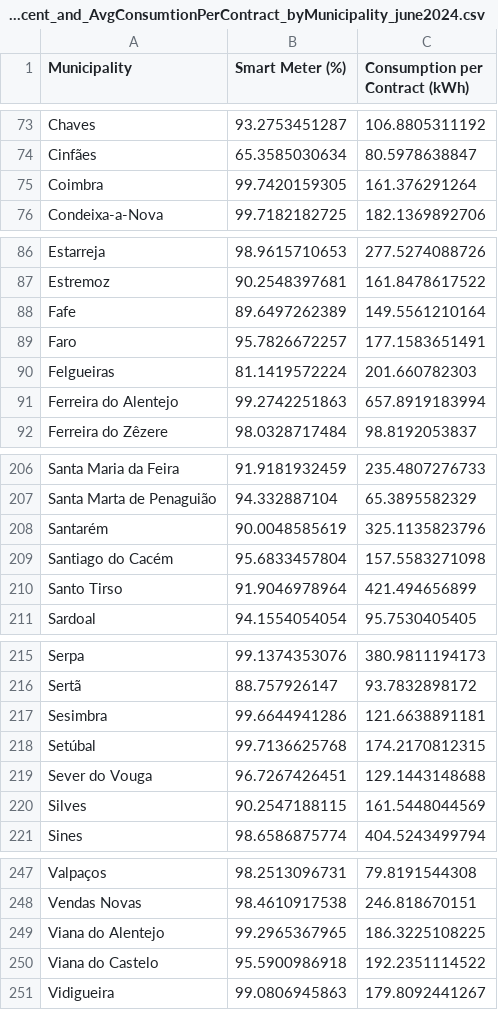
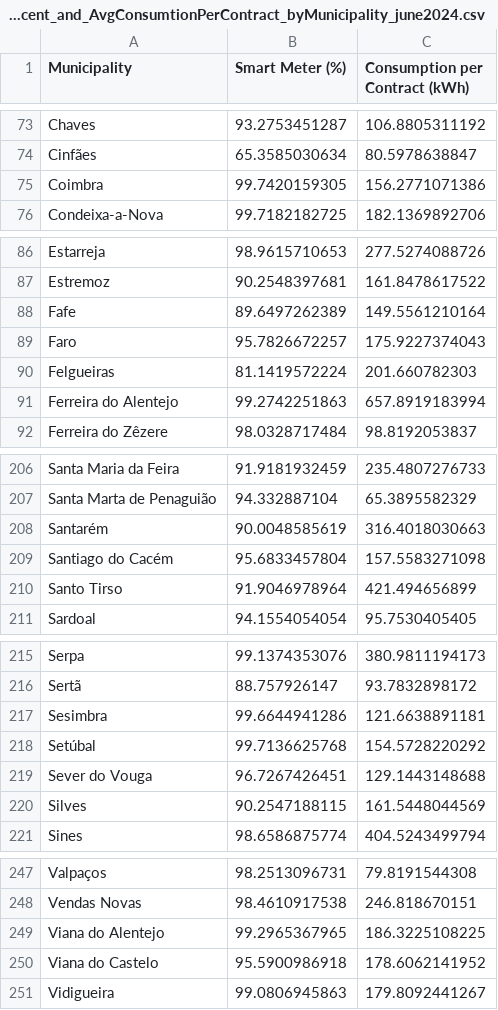
Before and after one commit to ana-mc-almeida/dai-project, a CSV file: SmartMeterPercent_and_AvgConsumtionPerContract_byMunicipality_june2024.csv, drawn as a sheet; only a part is shown, gaps mark what is left out; the diff covers the shown part only.

```diff
--- a/SmartMeterPercent_and_AvgConsumtionPerContract_byMunicipality_june2024.csv
+++ b/SmartMeterPercent_and_AvgConsumtionPerContract_byMunicipality_june2024.csv
@@ -74,3 +74,3 @@ Chaves                  ;93.2753451287;106.8805311192
 Cinfães                 ;65.3585030634;80.5978638847
-Coimbra                 ;99.7420159305;161.376291264
+Coimbra                 ;99.7420159305;156.2771071386
 Condeixa-a-Nova         ;99.7182182725;182.1369892706
@@ -88,3 +88,3 @@ Estremoz                ;90.2548397681;161.8478617522
 Fafe                    ;89.6497262389;149.5561210164
-Faro                    ;95.7826672257;177.1583651491
+Faro                    ;95.7826672257;175.9227374043
 Felgueiras              ;81.1419572224;201.660782303
@@ -207,3 +207,3 @@ Santa Maria da Feira    ;91.9181932459;235.4807276733
 Santa Marta de Penaguião;94.332887104;65.3895582329
-Santarém                ;90.0048585619;325.1135823796
+Santarém                ;90.0048585619;316.4018030663
 Santiago do Cacém       ;95.6833457804;157.5583271098
@@ -217,3 +217,3 @@ Sertã                   ;88.757926147;93.7832898172
 Sesimbra                ;99.6644941286;121.6638891181
-Setúbal                 ;99.7136625768;174.2170812315
+Setúbal                 ;99.7136625768;154.5728220292
 Sever do Vouga          ;96.7267426451;129.1443148688
@@ -249,3 +249,3 @@ Vendas Novas            ;98.4610917538;246.818670151
 Viana do Alentejo       ;99.2965367965;186.3225108225
-Viana do Castelo        ;95.5900986918;192.2351114522
+Viana do Castelo        ;95.5900986918;178.6062141952
 Vidigueira              ;99.0806945863;179.8092441267
```
Also changed, not shown: 9 edited cells elsewhere in this file, 7 other files.
